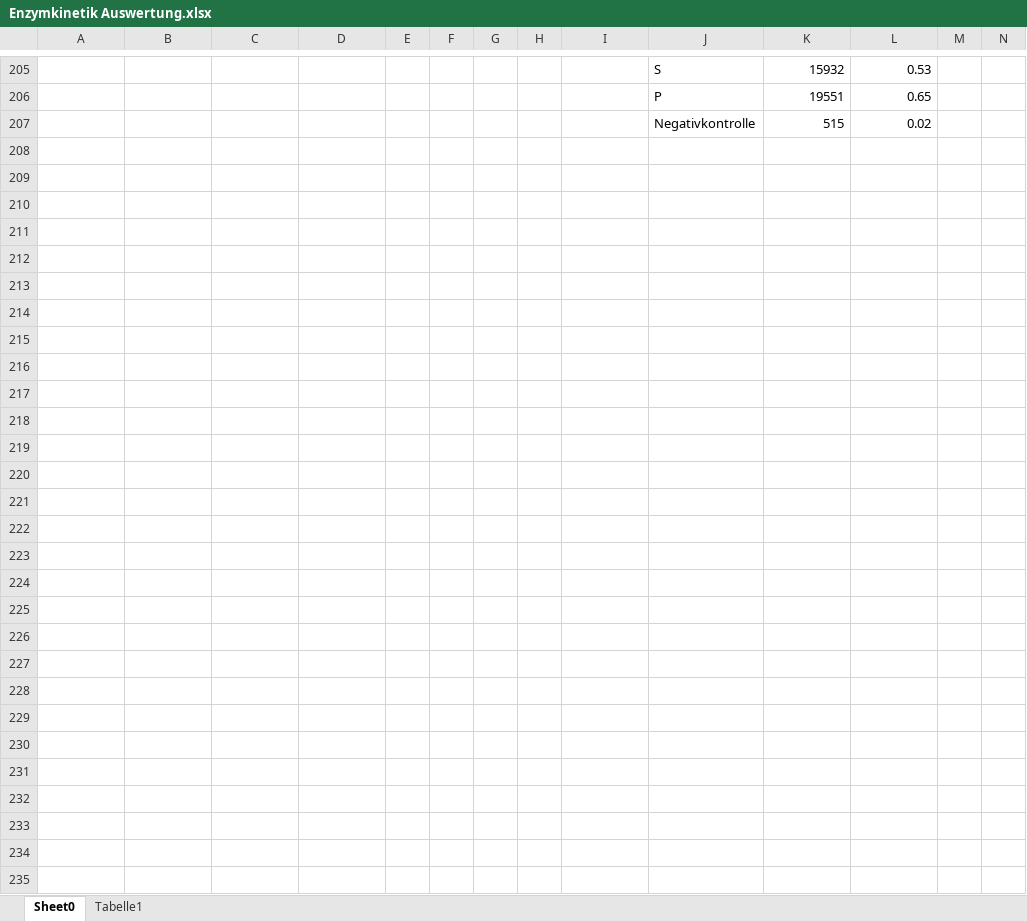
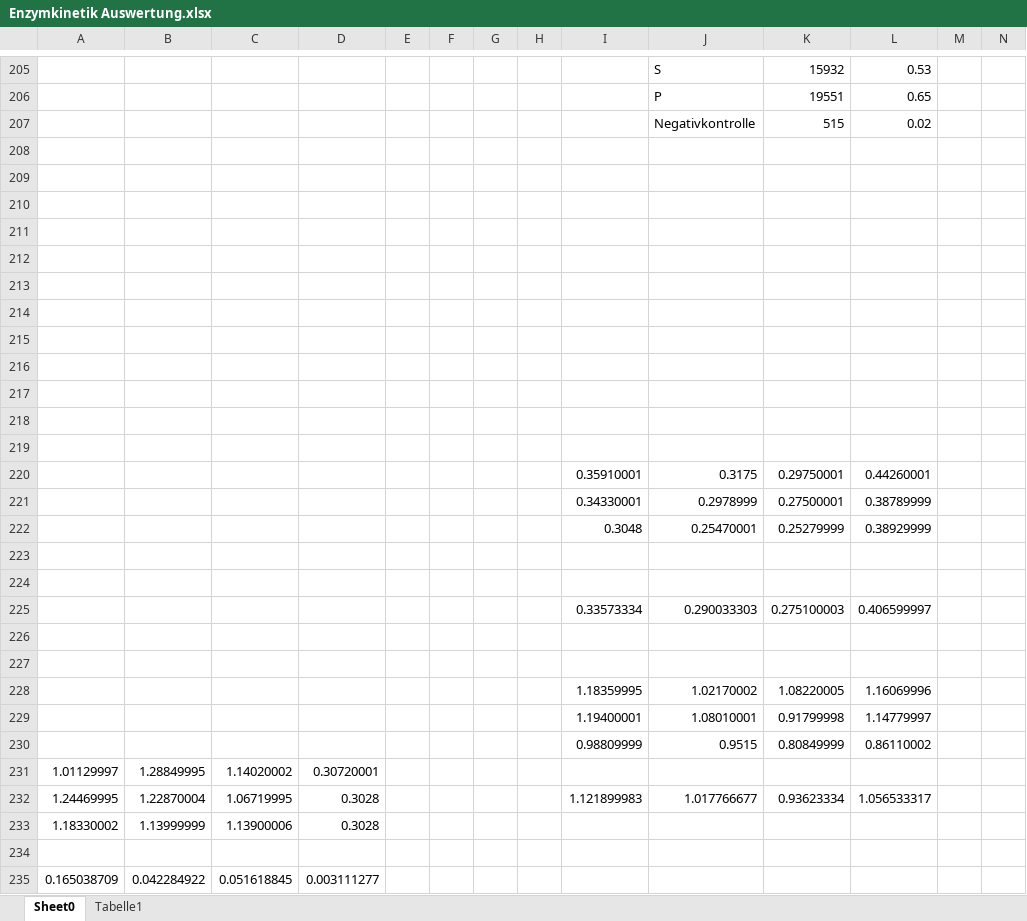
Before and after one commit to marenSchneider/Biochemie, an Excel workbook: Tag 4 Auswertung/Enzymkinetik Auswertung.xlsx, sheet Sheet0, drawn as a sheet; only a part is shown, gaps mark what is left out; values as stored, in another font and other column widths than the file's, no borders; charts and pictures not drawn; rows hold the shown columns only; the diff covers the shown part only; the diff names each change by its address in the sheet, - before the commit and + after, or states it on an @@ line.

```diff
--- a/Tag 4 Auswertung/Enzymkinetik Auswertung.xlsx (sheet Sheet0)
+++ b/Tag 4 Auswertung/Enzymkinetik Auswertung.xlsx (sheet Sheet0)
+row 208: (empty)
+row 209: (empty)
+row 210: (empty)
+row 211: (empty)
+row 212: (empty)
+row 213: (empty)
+row 214: (empty)
+row 215: (empty)
+row 216: (empty)
+row 217: (empty)
+row 218: (empty)
+row 219: (empty)
+row 220:  |  |  |  |  |  |  |  | 0.35910001 | 0.3175 | 0.29750001 | 0.44260001
+row 221:  |  |  |  |  |  |  |  | 0.34330001 | 0.2978999 | 0.27500001 | 0.38789999
+row 222:  |  |  |  |  |  |  |  | 0.3048 | 0.25470001 | 0.25279999 | 0.38929999
+row 223: (empty)
+row 224: (empty)
+row 225:  |  |  |  |  |  |  |  | 0.33573334 | 0.290033303 | 0.275100003 | 0.406599997
+row 226: (empty)
+row 227: (empty)
+row 228:  |  |  |  |  |  |  |  | 1.18359995 | 1.02170002 | 1.08220005 | 1.16069996
+row 229:  |  |  |  |  |  |  |  | 1.19400001 | 1.08010001 | 0.91799998 | 1.14779997
+row 230:  |  |  |  |  |  |  |  | 0.98809999 | 0.9515 | 0.80849999 | 0.86110002
+row 231: 1.01129997 | 1.28849995 | 1.14020002 | 0.30720001
+row 232: 1.24469995 | 1.22870004 | 1.06719995 | 0.3028 |  |  |  |  | 1.121899983 | 1.017766677 | 0.93623334 | 1.056533317
+row 233: 1.18330002 | 1.13999999 | 1.13900006 | 0.3028
+row 234: (empty)
+row 235: 0.165038709 | 0.042284922 | 0.051618845 | 0.003111277
```
Also changed, not shown: 48 edited cells elsewhere in this sheet, charts or pictures, Tag 2 Auswertungen/Ethanol Auswertung.xlsx, Tag 2 Auswertungen/Glucose Auswertung.xlsx, 5 other files.
